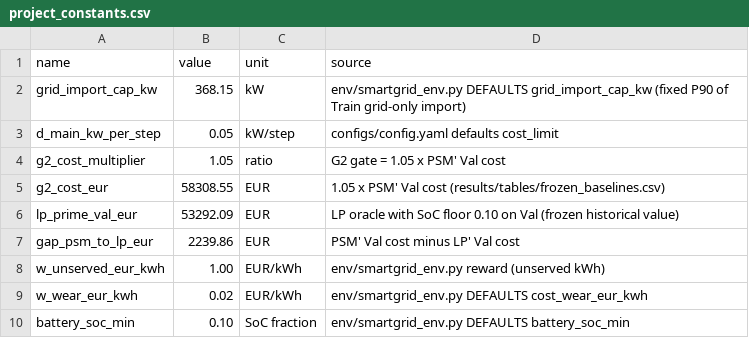
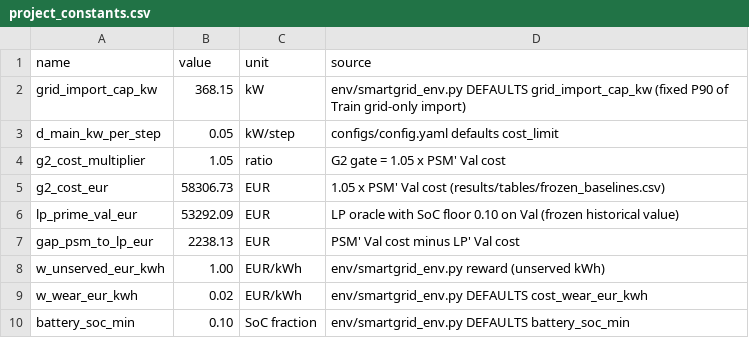
Before and after one commit to Amine-Sai/safe-microgrid-rl, a CSV file: results/tables/project_constants.csv, drawn as a sheet.

```diff
--- a/results/tables/project_constants.csv
+++ b/results/tables/project_constants.csv
@@ -4,5 +4,5 @@ d_main_kw_per_step,0.05,kW/step,configs/config.yaml defaults cost_limit
 g2_cost_multiplier,1.05,ratio,G2 gate = 1.05 x PSM' Val cost
-g2_cost_eur,58308.55,EUR,1.05 x PSM' Val cost (results/tables/frozen_baselines.csv)
+g2_cost_eur,58306.73,EUR,1.05 x PSM' Val cost (results/tables/frozen_baselines.csv)
 lp_prime_val_eur,53292.09,EUR,LP oracle with SoC floor 0.10 on Val (frozen historical value)
-gap_psm_to_lp_eur,2239.86,EUR,PSM' Val cost minus LP' Val cost
+gap_psm_to_lp_eur,2238.13,EUR,PSM' Val cost minus LP' Val cost
 w_unserved_eur_kwh,1.00,EUR/kWh,env/smartgrid_env.py reward (unserved kWh)
```
Also changed, not shown: 11 other files.
